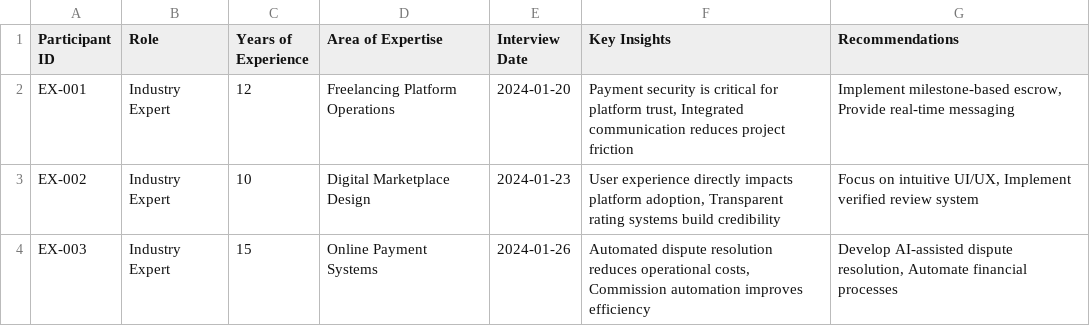
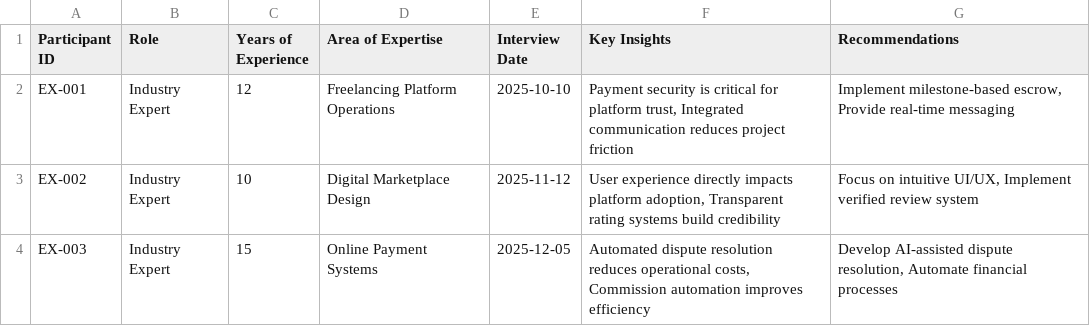
Before and after one commit to suletetes/TalentHive, a CSV file: project/appendix/Appendix_A4_Industry_Expert_Interviews.csv, drawn as a sheet.

```diff
--- a/project/appendix/Appendix_A4_Industry_Expert_Interviews.csv
+++ b/project/appendix/Appendix_A4_Industry_Expert_Interviews.csv
@@ -1,4 +1,4 @@
 Participant ID,Role,Years of Experience,Area of Expertise,Interview Date,Key Insights,Recommendations
-EX-001,Industry Expert,12,Freelancing Platform Operations,2024-01-20,"Payment security is critical for platform trust, Integrated communication reduces project friction","Implement milestone-based escrow, Provide real-time messaging"
-EX-002,Industry Expert,10,Digital Marketplace Design,2024-01-23,"User experience directly impacts platform adoption, Transparent rating systems build credibility","Focus on intuitive UI/UX, Implement verified review system"
-EX-003,Industry Expert,15,Online Payment Systems,2024-01-26,"Automated dispute resolution reduces operational costs, Commission automation improves efficiency","Develop AI-assisted dispute resolution, Automate financial processes"
+EX-001,Industry Expert,12,Freelancing Platform Operations,2025-10-10,"Payment security is critical for platform trust, Integrated communication reduces project friction","Implement milestone-based escrow, Provide real-time messaging"
+EX-002,Industry Expert,10,Digital Marketplace Design,2025-11-12,"User experience directly impacts platform adoption, Transparent rating systems build credibility","Focus on intuitive UI/UX, Implement verified review system"
+EX-003,Industry Expert,15,Online Payment Systems,2025-12-05,"Automated dispute resolution reduces operational costs, Commission automation improves efficiency","Develop AI-assisted dispute resolution, Automate financial processes"
```
Also changed, not shown: project/appendix/Appendix_A1_Freelancer_Interviews.csv, project/appendix/Appendix_A2_Client_Interviews.csv, 2 other files.
